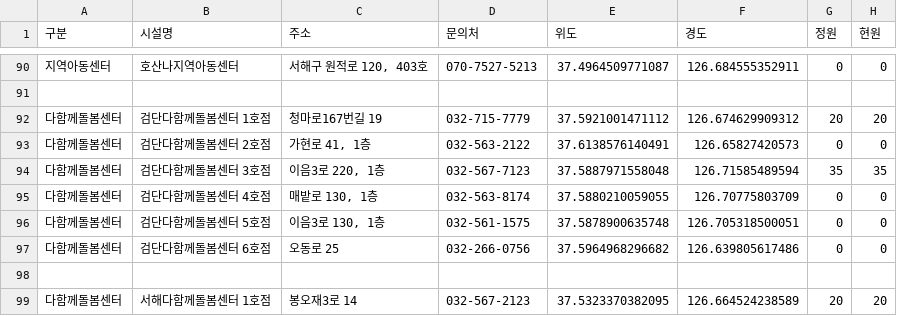
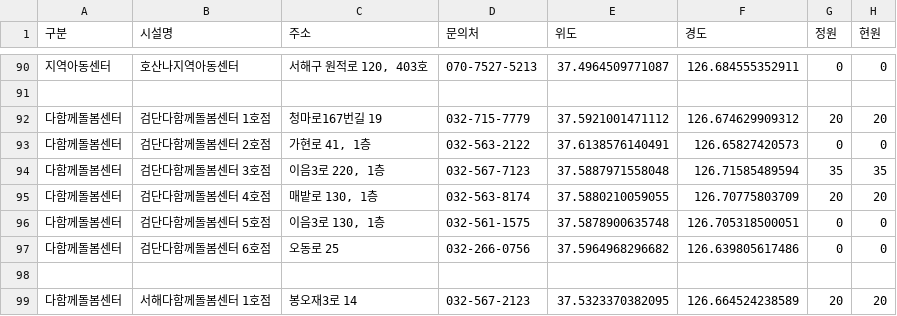
Before and after one commit to lih0606/signal, a CSV file: sbsignal.csv, drawn as a sheet; only a part is shown, gaps mark what is left out.

Commit message:
Update sbsignal.csv

```diff
--- a/sbsignal.csv
+++ b/sbsignal.csv
@@ -94,3 +94,3 @@
 다함께돌봄센터,검단다함께돌봄센터 3호점,"이음3로 220, 1층",032-567-7123,37.5887971558048,126.71585489594,35,35
-다함께돌봄센터,검단다함께돌봄센터 4호점,"매밭로 130, 1층",032-563-8174,37.5880210059055,126.70775803709,0,0
+다함께돌봄센터,검단다함께돌봄센터 4호점,"매밭로 130, 1층",032-563-8174,37.5880210059055,126.70775803709,20,20
 다함께돌봄센터,검단다함께돌봄센터 5호점,"이음3로 130, 1층",032-561-1575,37.5878900635748,126.705318500051,0,0
```
